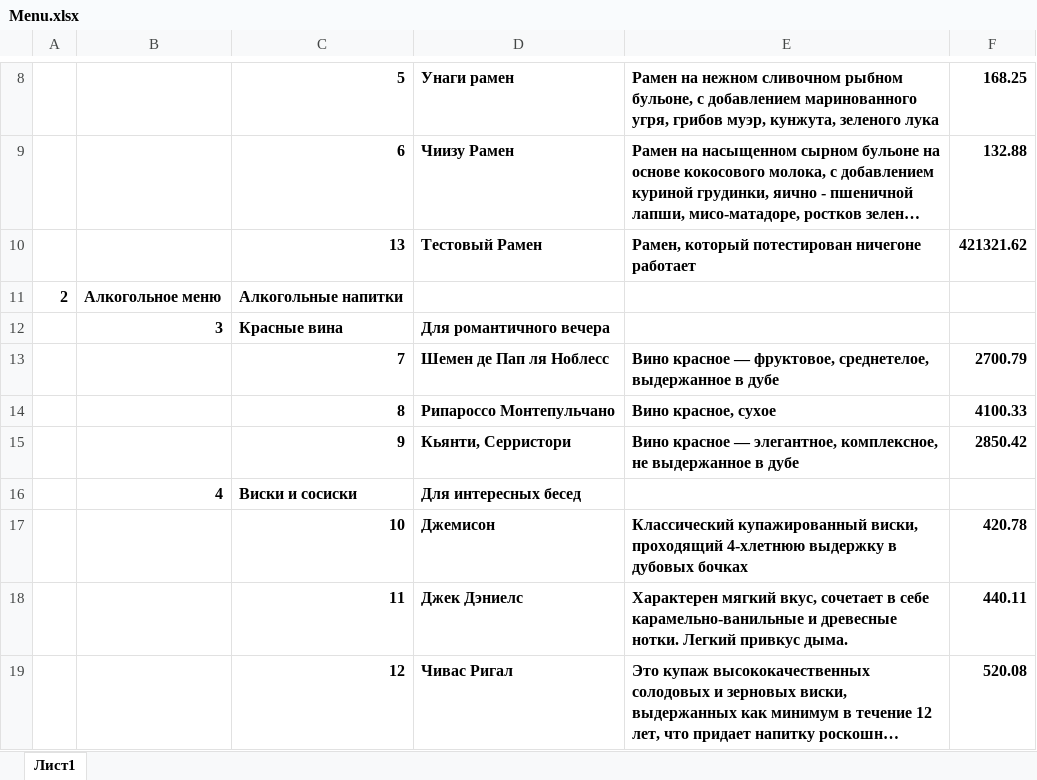
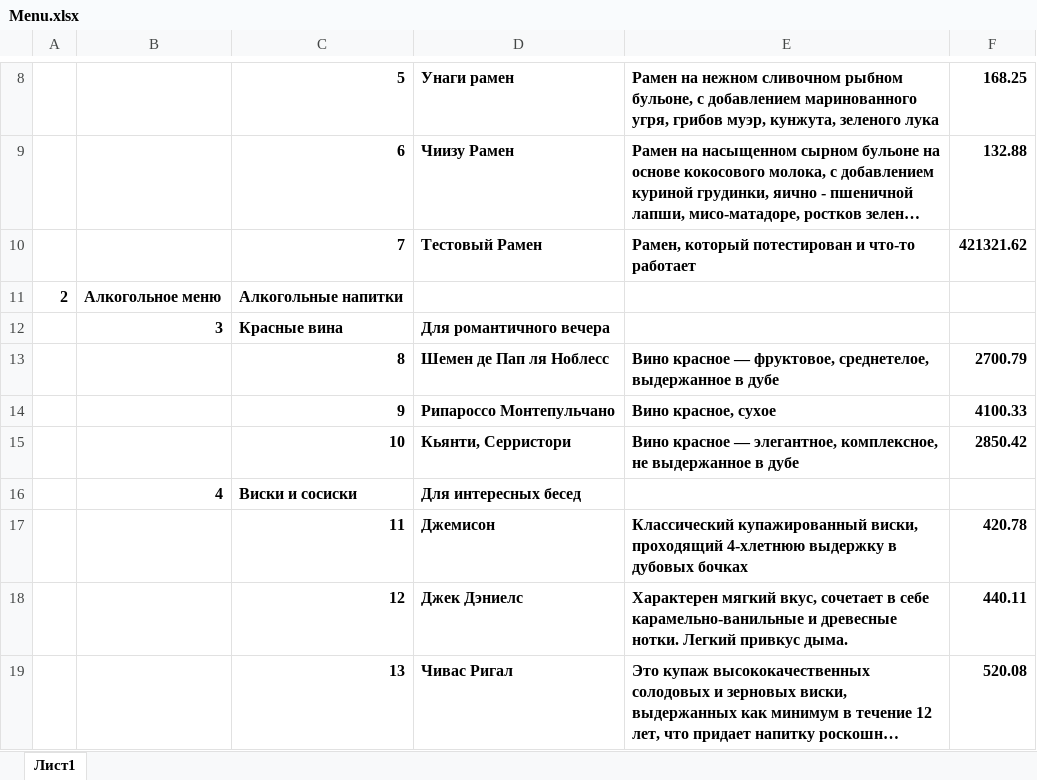
Before and after one commit to kirillovme/restaurant, an Excel workbook: app/admin/Menu.xlsx, sheet Лист1, drawn as a sheet; only a part is shown, gaps mark what is left out; long unchanged cells end in …; values as stored, in another font and other column widths than the file's, no borders; the diff names each change by its address in the sheet, - before the commit and + after, or states it on an @@ line.

Commit message:
Updated Menu

```diff
--- a/app/admin/Menu.xlsx (sheet Лист1)
+++ b/app/admin/Menu.xlsx (sheet Лист1)
-C10: 13
+C10: 7
-E10: Рамен, который потестирован ничегоне работает
+E10: Рамен, который потестирован и что-то работает
-C13: 7
+C13: 8
-C14: 8
+C14: 9
-C15: 9
+C15: 10
-C17: 10
+C17: 11
-C18: 11
+C18: 12
-C19: 12
+C19: 13
```
